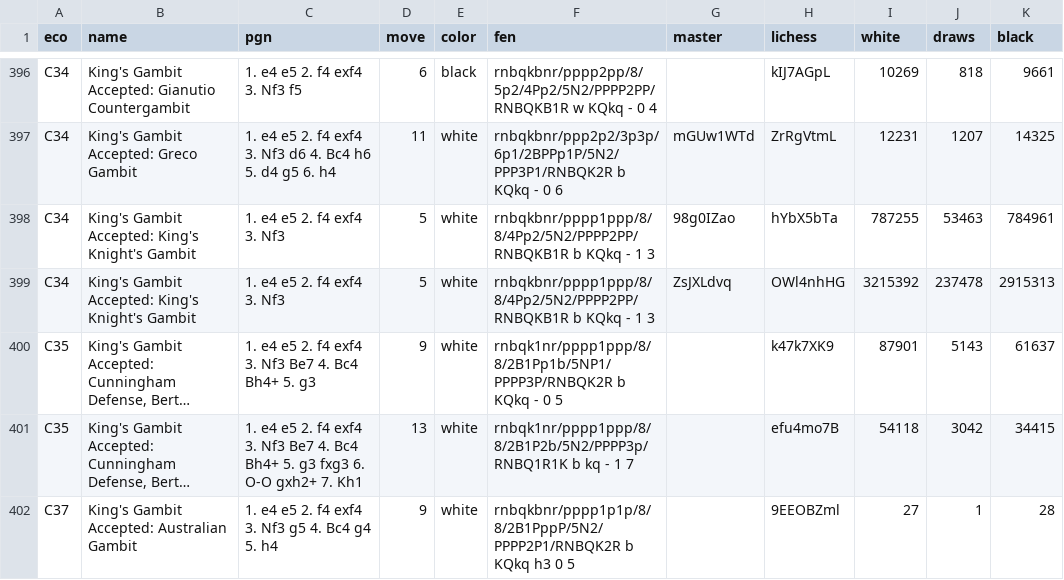
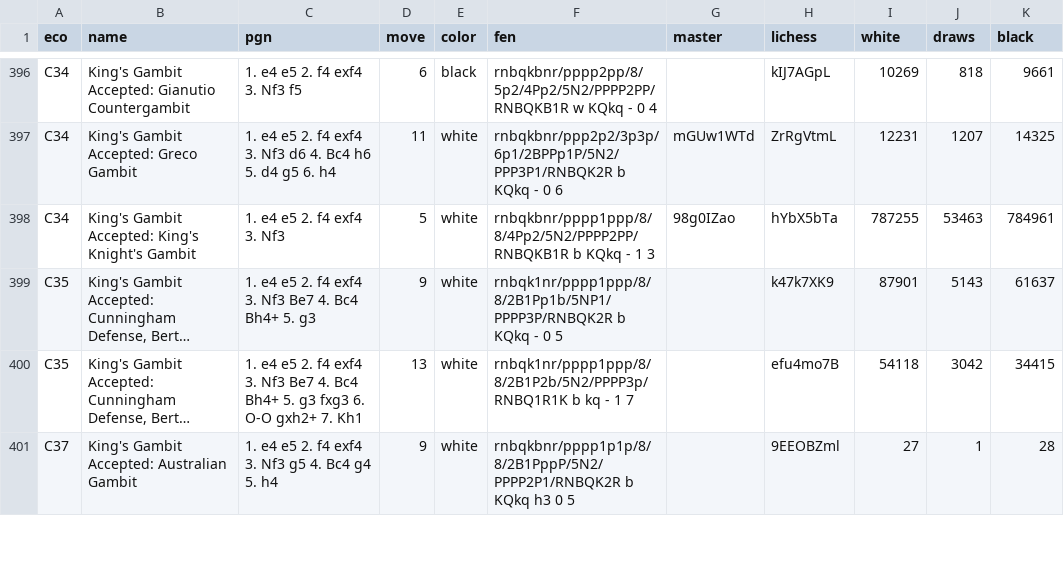
Before and after one commit to elaqqad/holy-gambit-grail, a CSV file: scripts/gambits.csv, drawn as a sheet; only a part is shown, gaps mark what is left out; long unchanged cells end in …; the diff names each change by its address in the sheet, - before the commit and + after, or states it on an @@ line.

```diff
--- a/scripts/gambits.csv
+++ b/scripts/gambits.csv
-row 399: C34 | King's Gambit Accepted: King's Knight's Gambit | 1. e4 e5 2. f4 exf4 3. Nf3 | 5 | white | rnbqkbnr/pppp1ppp/8/8/4Pp2/5N2/PPPP2PP/RNBQKB1R b KQkq - 1 3 | ZsJXLdvq | OWl4nhHG | 3215392 | 237478 | 2915313
```
Also changed, not shown: 5 other files.
